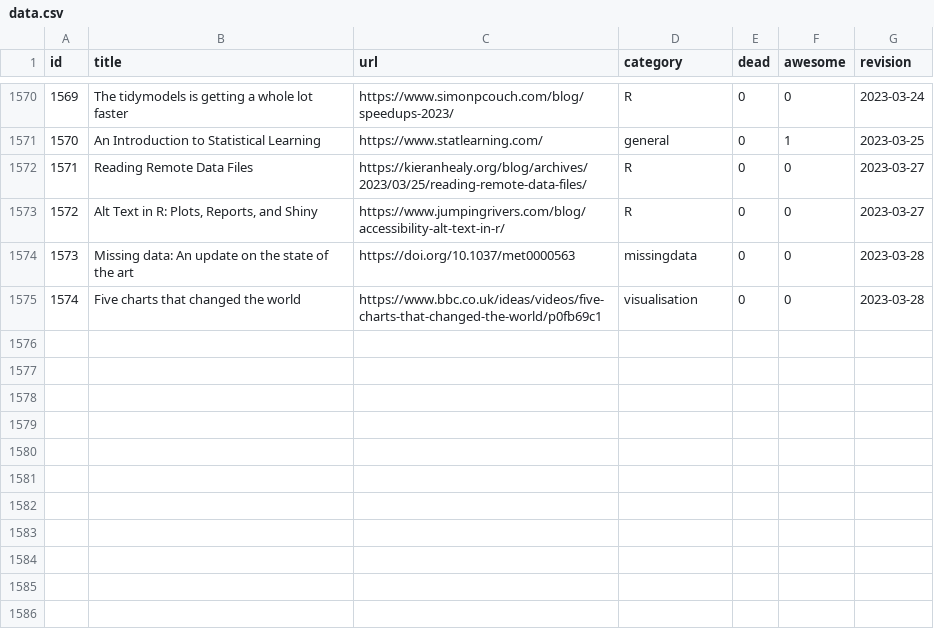
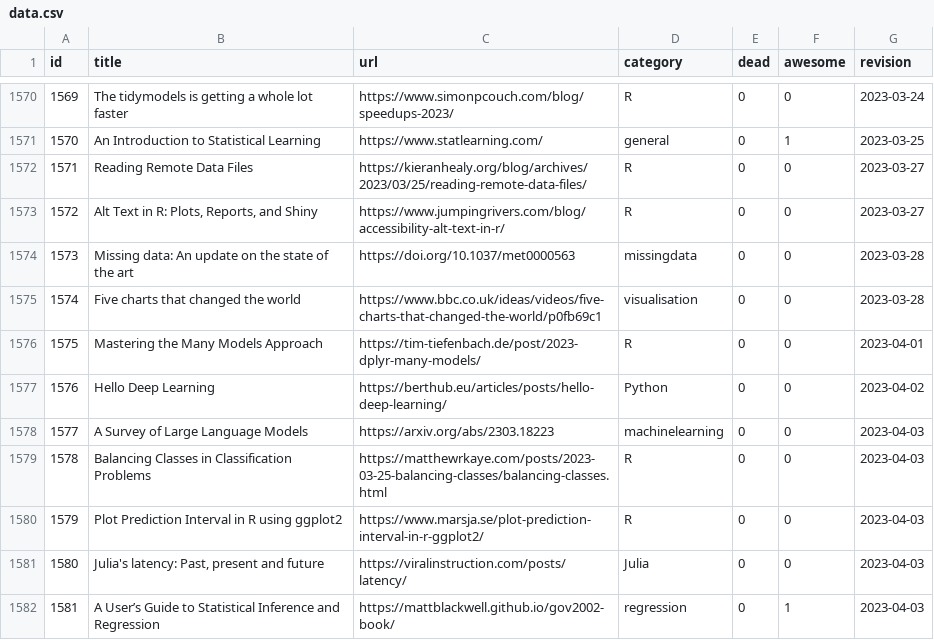
Before and after one commit to erikgahner/awesome-statistics, a CSV file: data.csv, drawn as a sheet; only a part is shown, gaps mark what is left out; the diff names each change by its address in the sheet, - before the commit and + after, or states it on an @@ line.

```diff
--- a/data.csv
+++ b/data.csv
+row 1576: 1575 | Mastering the Many Models Approach | https://tim-tiefenbach.de/post/2023-dplyr-many-models/ | R | 0 | 0 | 2023-04-01
+row 1577: 1576 | Hello Deep Learning | https://berthub.eu/articles/posts/hello-deep-learning/ | Python | 0 | 0 | 2023-04-02
+row 1578: 1577 | A Survey of Large Language Models | https://arxiv.org/abs/2303.18223 | machinelearning | 0 | 0 | 2023-04-03
+row 1579: 1578 | Balancing Classes in Classification Problems | https://matthewrkaye.com/posts/2023-03-25-balancing-classes/balancing-classes.html | R | 0 | 0 | 2023-04-03
+row 1580: 1579 | Plot Prediction Interval in R using ggplot2 | https://www.marsja.se/plot-prediction-interval-in-r-ggplot2/ | R | 0 | 0 | 2023-04-03
+row 1581: 1580 | Julia's latency: Past, present and future | https://viralinstruction.com/posts/latency/ | Julia | 0 | 0 | 2023-04-03
+row 1582: 1581 | A User’s Guide to Statistical Inference and Regression | https://mattblackwell.github.io/gov2002-book/ | regression | 0 | 1 | 2023-04-03
```
Also changed, not shown: 1 other file.
